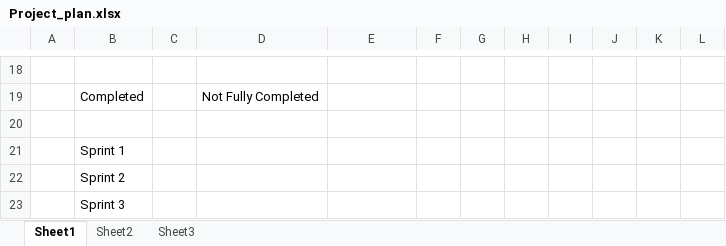
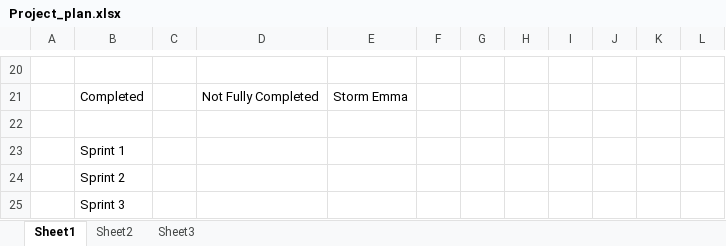
Before and after one commit to ncollins89/Msc_AppProject, an Excel workbook: Project_plan.xlsx, sheet Sheet1, drawn as a sheet; only a part is shown, gaps mark what is left out; values as stored, in another font and other column widths than the file's, no cell formats; addresses are those after the commit; the diff covers the shown part only; the diff names each change by its address in the sheet, - before the commit and + after, or states it on an @@ line.

```diff
--- a/Project_plan.xlsx (sheet Sheet1)
+++ b/Project_plan.xlsx (sheet Sheet1)
-E21: (empty)
+E21: Storm Emma
```
Also changed, not shown: 2 added rows and 52 edited cells elsewhere in this sheet, cell formats, 25 other files.
